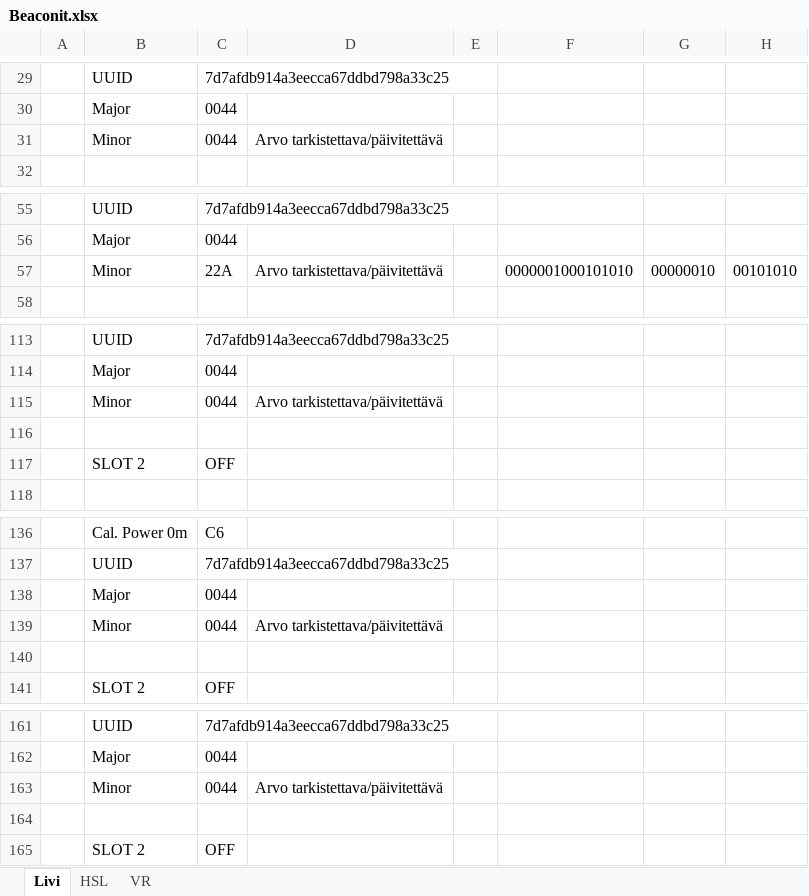
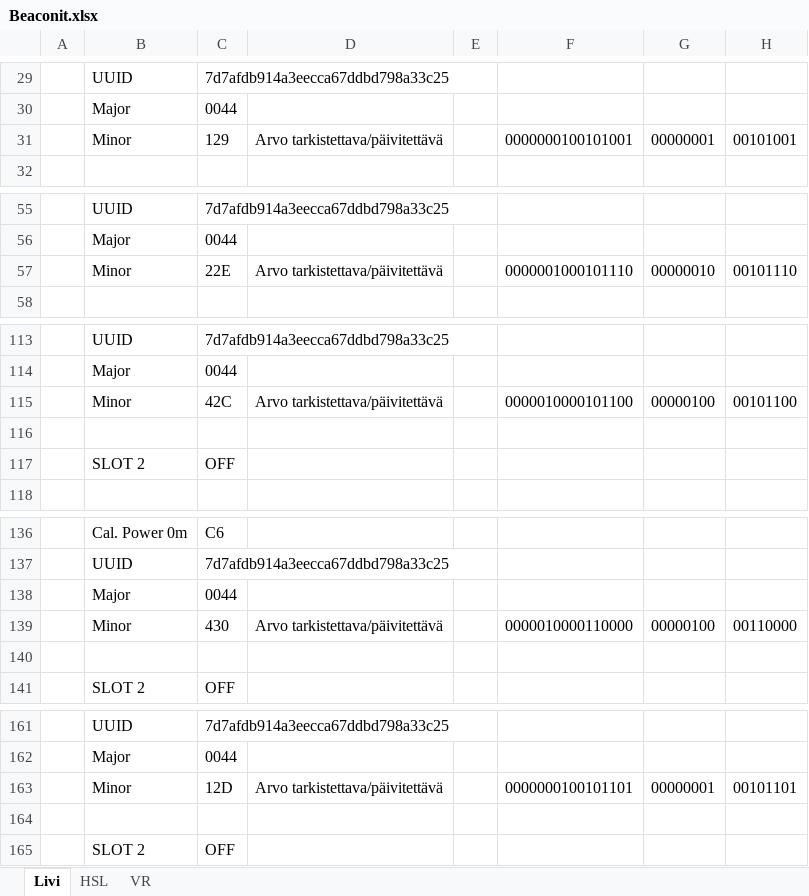
Before and after one commit to finnishtransportagency/beacon-metadata, an Excel workbook: Beaconit.xlsx, sheet Livi, drawn as a sheet; only a part is shown, gaps mark what is left out; values as stored, in another font and other column widths than the file's, no borders; removed rows and columns are numbered as before the commit, all else as after; the diff covers the shown part only; the diff names each change by its address in the sheet, - before the commit and + after, or states it on an @@ line.

Commit message:
Add files via upload

```diff
--- a/Beaconit.xlsx (sheet Livi)
+++ b/Beaconit.xlsx (sheet Livi)
-row 31:  | Minor | 0044 | Arvo tarkistettava/päivitettävä
+row 31:  | Minor | 129 | Arvo tarkistettava/päivitettävä |  | 0000000100101001 | 00000001 | 00101001
-C57: 22A
+C57: 22E
-F57: 0000001000101010
+F57: 0000001000101110
-H57: 00101010
+H57: 00101110
-row 115:  | Minor | 0044 | Arvo tarkistettava/päivitettävä
+row 115:  | Minor | 42C | Arvo tarkistettava/päivitettävä |  | 0000010000101100 | 00000100 | 00101100
-row 139:  | Minor | 0044 | Arvo tarkistettava/päivitettävä
+row 139:  | Minor | 430 | Arvo tarkistettava/päivitettävä |  | 0000010000110000 | 00000100 | 00110000
-row 163:  | Minor | 0044 | Arvo tarkistettava/päivitettävä
+row 163:  | Minor | 12D | Arvo tarkistettava/päivitettävä |  | 0000000100101101 | 00000001 | 00101101
```
Also changed, not shown: 3 edited cells elsewhere in this sheet.
